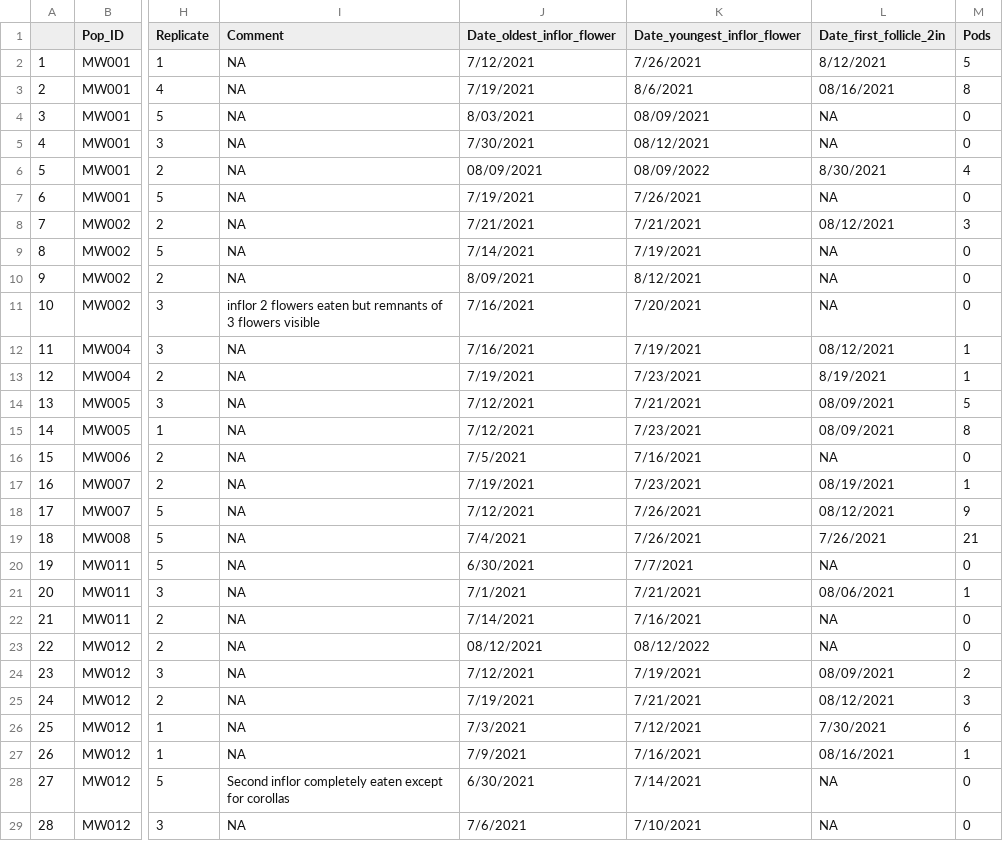
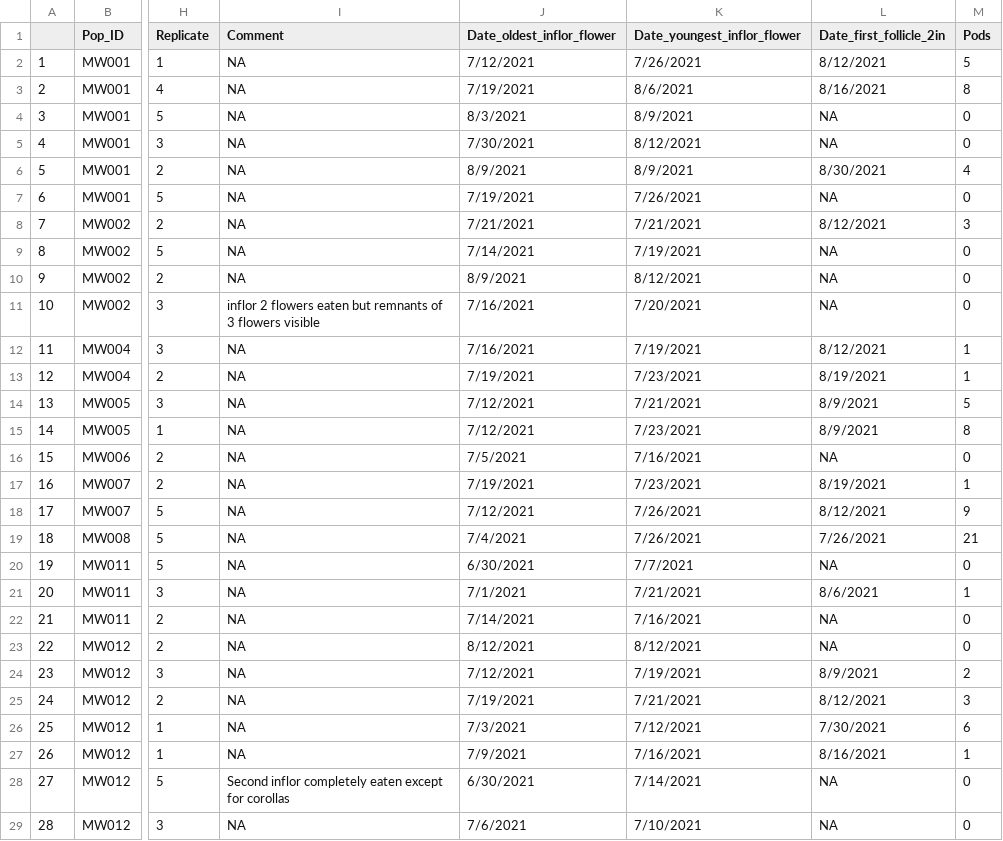
Before and after one commit to sbreitbart/urban_genetic_divergence, a CSV file: CommonGardenExperiment_2021Data/clean_data/2021_floweringplants_clean.csv, drawn as a sheet; only a part is shown, gaps mark what is left out; the diff covers the shown part only; the diff names each change by its address in the sheet, - before the commit and + after, or states it on an @@ line.

```diff
--- a/CommonGardenExperiment_2021Data/clean_data/2021_floweringplants_clean.csv
+++ b/CommonGardenExperiment_2021Data/clean_data/2021_floweringplants_clean.csv
-L3 (Date_first_follicle_2in): 08/16/2021
+L3 (Date_first_follicle_2in): 8/16/2021
-J4 (Date_oldest_inflor_flower): 8/03/2021
+J4 (Date_oldest_inflor_flower): 8/3/2021
-K4 (Date_youngest_inflor_flower): 08/09/2021
+K4 (Date_youngest_inflor_flower): 8/9/2021
-K5 (Date_youngest_inflor_flower): 08/12/2021
+K5 (Date_youngest_inflor_flower): 8/12/2021
-J6 (Date_oldest_inflor_flower): 08/09/2021
+J6 (Date_oldest_inflor_flower): 8/9/2021
-K6 (Date_youngest_inflor_flower): 08/09/2022
+K6 (Date_youngest_inflor_flower): 8/9/2021
-L8 (Date_first_follicle_2in): 08/12/2021
+L8 (Date_first_follicle_2in): 8/12/2021
-J10 (Date_oldest_inflor_flower): 8/09/2021
+J10 (Date_oldest_inflor_flower): 8/9/2021
-L12 (Date_first_follicle_2in): 08/12/2021
+L12 (Date_first_follicle_2in): 8/12/2021
-L14:L15 (Date_first_follicle_2in): 08/09/2021
+L14:L15 (Date_first_follicle_2in): 8/9/2021
-L17 (Date_first_follicle_2in): 08/19/2021
+L17 (Date_first_follicle_2in): 8/19/2021
-L18 (Date_first_follicle_2in): 08/12/2021
+L18 (Date_first_follicle_2in): 8/12/2021
-L21 (Date_first_follicle_2in): 08/06/2021
+L21 (Date_first_follicle_2in): 8/6/2021
-J23 (Date_oldest_inflor_flower): 08/12/2021
+J23 (Date_oldest_inflor_flower): 8/12/2021
-K23 (Date_youngest_inflor_flower): 08/12/2022
+K23 (Date_youngest_inflor_flower): 8/12/2021
-L24 (Date_first_follicle_2in): 08/09/2021
+L24 (Date_first_follicle_2in): 8/9/2021
-L25 (Date_first_follicle_2in): 08/12/2021
+L25 (Date_first_follicle_2in): 8/12/2021
-L27 (Date_first_follicle_2in): 08/16/2021
+L27 (Date_first_follicle_2in): 8/16/2021
```
Also changed, not shown: 40 edited cells elsewhere in this file, CommonGardenExperiment_2021Data/clean_data/2021_reproductive_clean.csv, CommonGardenExperiment_2021Data/partially_cleaned_data/2021_floweringplants_partialclean.csv, 15 other files.
